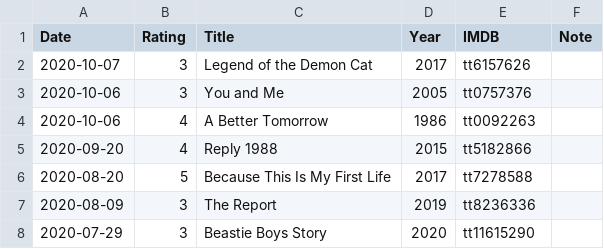
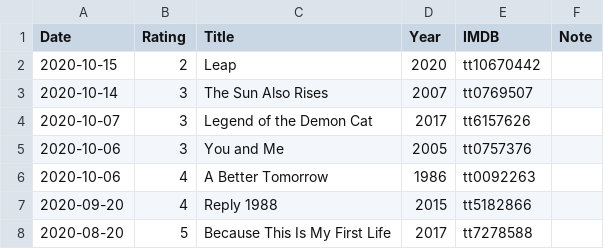
Before and after one commit to gujiaxi/gujiaxi.github.io, a CSV file: _data/movies.csv, drawn as a sheet; only a part is shown; the shorter side is filled out with more unchanged rows.

Commit message:
deployed by ciad

```diff
--- a/_data/movies.csv
+++ b/_data/movies.csv
@@ -1,2 +1,4 @@
 Date,Rating,Title,Year,IMDB,Note
+2020-10-15,2,Leap,2020,tt10670442,
+2020-10-14,3,The Sun Also Rises,2007,tt0769507,
 2020-10-07,3,Legend of the Demon Cat,2017,tt6157626,
```
